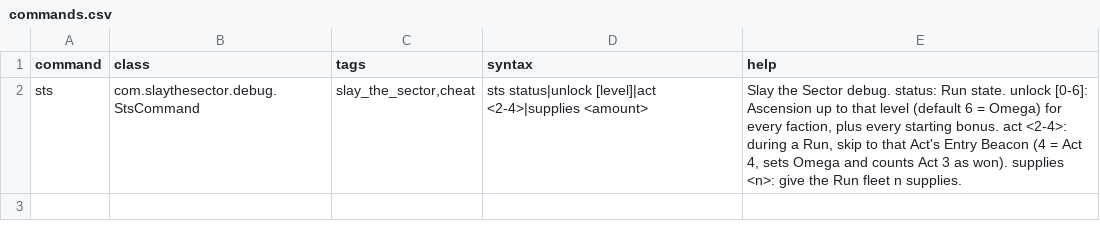
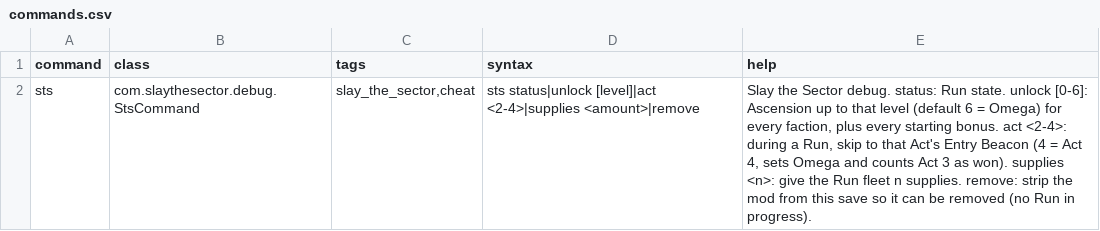
Before and after one commit to PaulRouss3l/slay_the_sector, a CSV file: data/console/commands.csv, drawn as a sheet.

```diff
--- a/data/console/commands.csv
+++ b/data/console/commands.csv
@@ -1,2 +1,2 @@
 command,class,tags,syntax,help
-sts,com.slaythesector.debug.StsCommand,"slay_the_sector,cheat",sts status|unlock [level]|act <2-4>|supplies <amount>,"Slay the Sector debug. status: Run state. unlock [0-6]: Ascension up to that level (default 6 = Omega) for every faction, plus every starting bonus. act <2-4>: during a Run, skip to that Act's Entry Beacon (4 = Act 4, sets Omega and counts Act 3 as won). supplies <n>: give the Run fleet n supplies."
+sts,com.slaythesector.debug.StsCommand,"slay_the_sector,cheat",sts status|unlock [level]|act <2-4>|supplies <amount>|remove,"Slay the Sector debug. status: Run state. unlock [0-6]: Ascension up to that level (default 6 = Omega) for every faction, plus every starting bonus. act <2-4>: during a Run, skip to that Act's Entry Beacon (4 = Act 4, sets Omega and counts Act 3 as won). supplies <n>: give the Run fleet n supplies. remove: strip the mod from this save so it can be removed (no Run in progress)."
```
Also changed, not shown: 12 other files.
